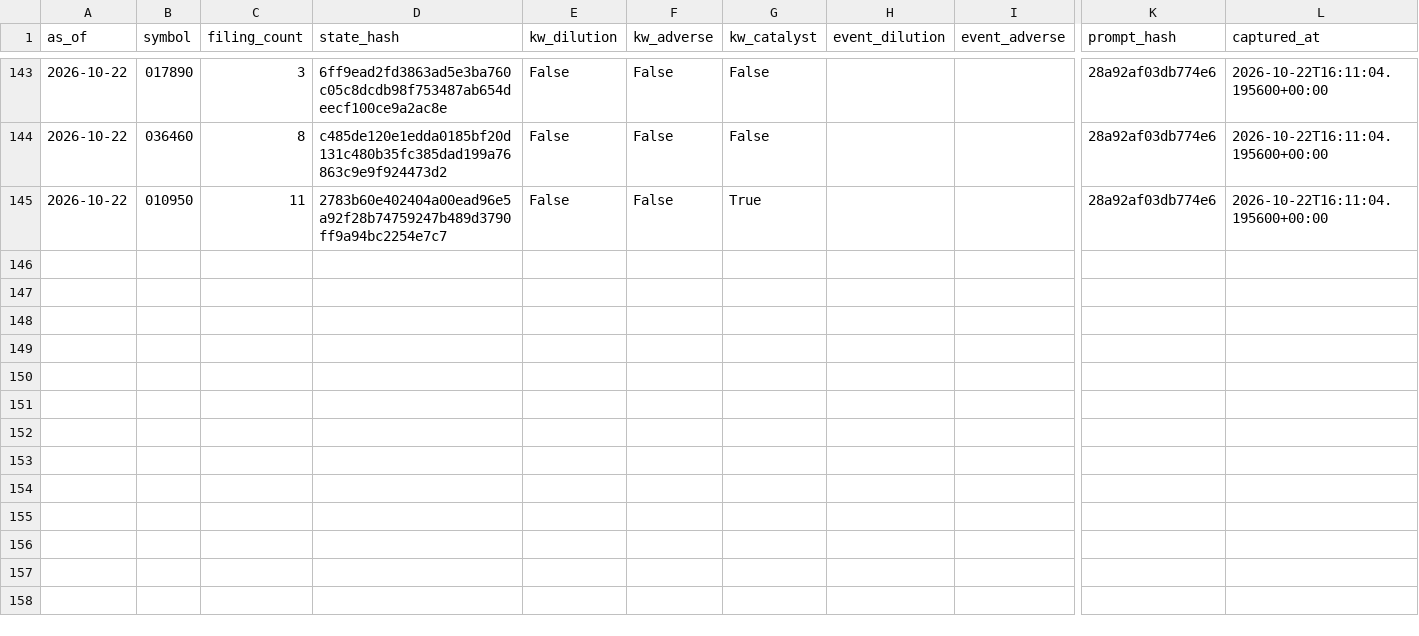
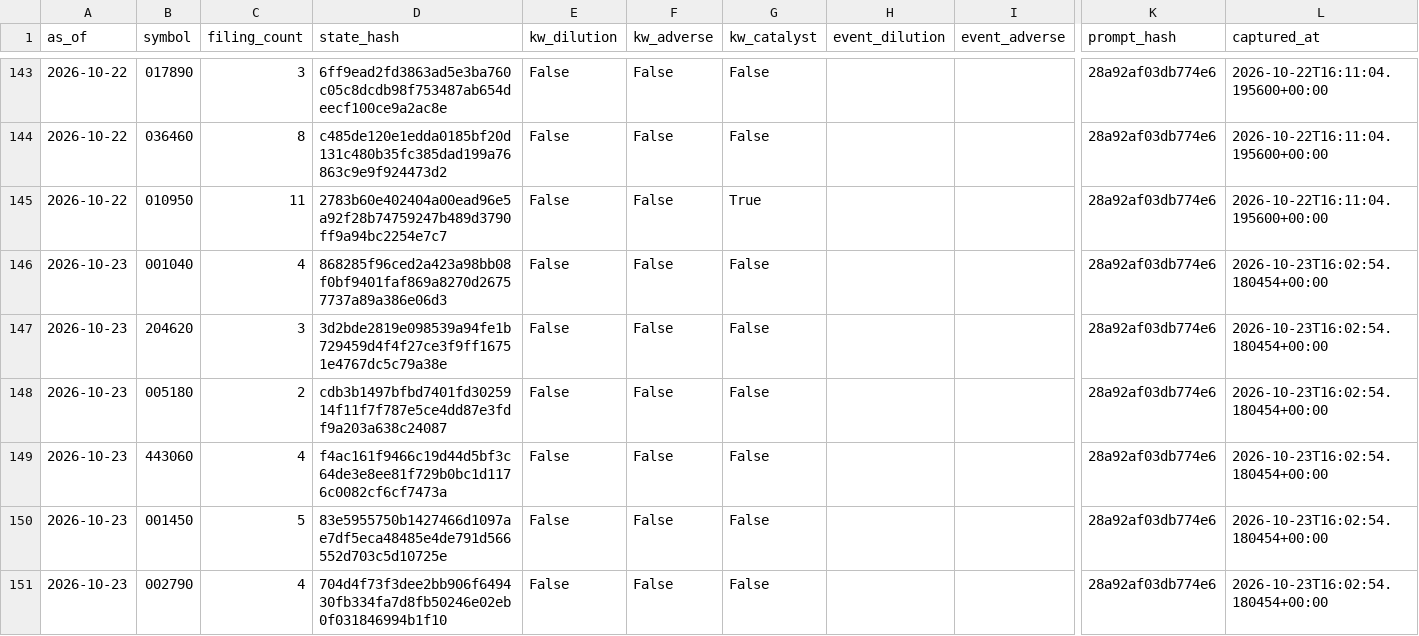
Before and after one commit to LEOSONG727/kis-foreign-flow-report, a CSV file: data/jev_event_live.csv, drawn as a sheet; only a part is shown, gaps mark what is left out; rows hold the shown columns only; the diff covers the shown part only; the diff names each change by its address in the sheet, - before the commit and + after, or states it on an @@ line.

```diff
--- a/data/jev_event_live.csv
+++ b/data/jev_event_live.csv
+row 146: 2026-10-23 | 001040 | 4 | 868285f96ced2a423a98bb08f0bf9401faf869a8270d26757737a89a386e06d3 | False | False | False |  |  | 28a92af03db774e6 | 2026-10-23T16:02:54.180454+00:00
+row 147: 2026-10-23 | 204620 | 3 | 3d2bde2819e098539a94fe1b729459d4f4f27ce3f9ff16751e4767dc5c79a38e | False | False | False |  |  | 28a92af03db774e6 | 2026-10-23T16:02:54.180454+00:00
+row 148: 2026-10-23 | 005180 | 2 | cdb3b1497bfbd7401fd3025914f11f7f787e5ce4dd87e3fdf9a203a638c24087 | False | False | False |  |  | 28a92af03db774e6 | 2026-10-23T16:02:54.180454+00:00
+row 149: 2026-10-23 | 443060 | 4 | f4ac161f9466c19d44d5bf3c64de3e8ee81f729b0bc1d1176c0082cf6cf7473a | False | False | False |  |  | 28a92af03db774e6 | 2026-10-23T16:02:54.180454+00:00
+row 150: 2026-10-23 | 001450 | 5 | 83e5955750b1427466d1097ae7df5eca48485e4de791d566552d703c5d10725e | False | False | False |  |  | 28a92af03db774e6 | 2026-10-23T16:02:54.180454+00:00
+row 151: 2026-10-23 | 002790 | 4 | 704d4f73f3dee2bb906f649430fb334fa7d8fb50246e02eb0f031846994b1f10 | False | False | False |  |  | 28a92af03db774e6 | 2026-10-23T16:02:54.180454+00:00
```
Also changed, not shown: 6 added rows elsewhere in this file, data/jev_experiment.csv, data/ml_shadow_snapshots.csv, 24 other files.
